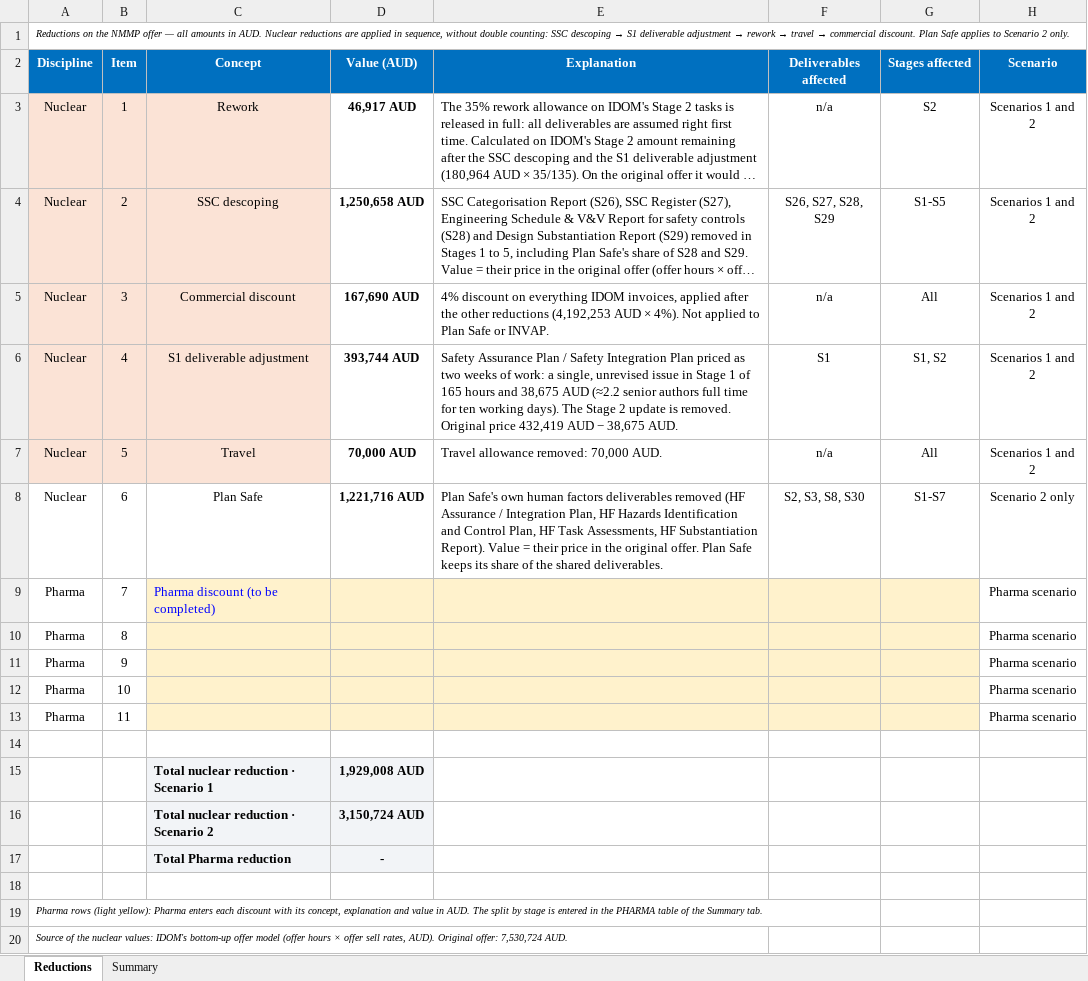
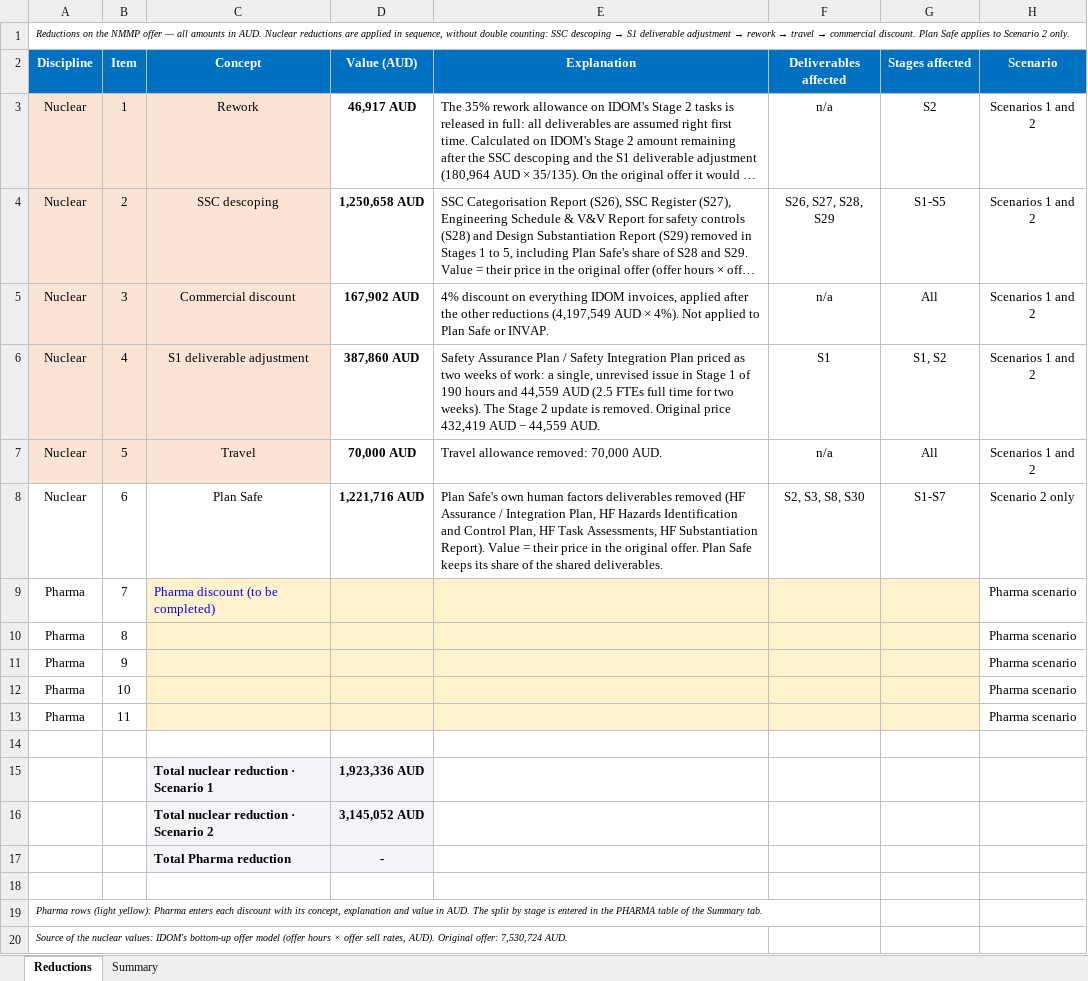
Before and after one commit to jonander007/australia, an Excel workbook: NMMP_Reductions_Nuclear_Pharma.xlsx, sheet Reductions, drawn as a sheet; long unchanged cells end in …; values as stored, in another font and other column widths than the file's, no borders; the diff names each change by its address in the sheet, - before the commit and + after, or states it on an @@ line.

```diff
--- a/NMMP_Reductions_Nuclear_Pharma.xlsx (sheet Reductions)
+++ b/NMMP_Reductions_Nuclear_Pharma.xlsx (sheet Reductions)
-D5 (Value (AUD)): 167,690 AUD
+D5 (Value (AUD)): 167,902 AUD
-E5 (Explanation): …other reductions (4,192,253 AUD ×…
+E5 (Explanation): …other reductions (4,197,549 AUD ×…
-D6 (Value (AUD)): 393,744 AUD
+D6 (Value (AUD)): 387,860 AUD
-E6 (Explanation): …1 of 165 hours and 38,675 AUD (≈2.2 senior authors full time for ten working days). The Stage 2 update is removed. Original price 432,419 AUD − 38,675 AUD.
+E6 (Explanation): …1 of 190 hours and 44,559 AUD (2.5 FTEs full time for two weeks). The Stage 2 update is removed. Original price 432,419 AUD − 44,559 AUD.
-D15 (Value (AUD)): 1,929,008 AUD
+D15 (Value (AUD)): 1,923,336 AUD
-D16 (Value (AUD)): 3,150,724 AUD
+D16 (Value (AUD)): 3,145,052 AUD
```
Also changed, not shown: sheet Summary.
